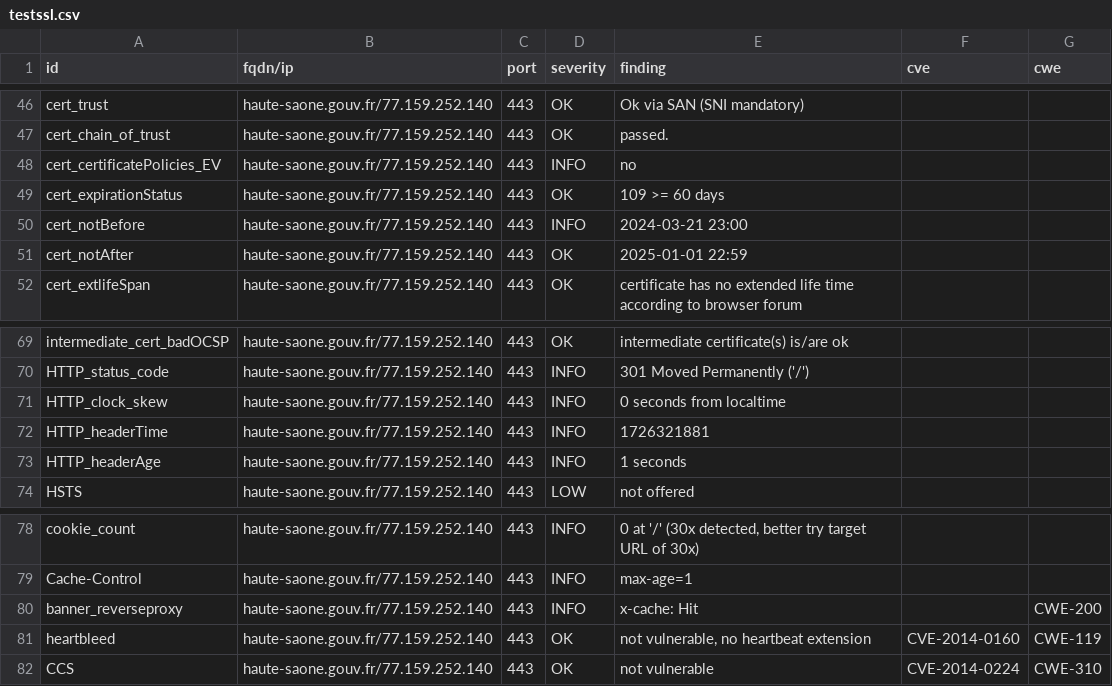
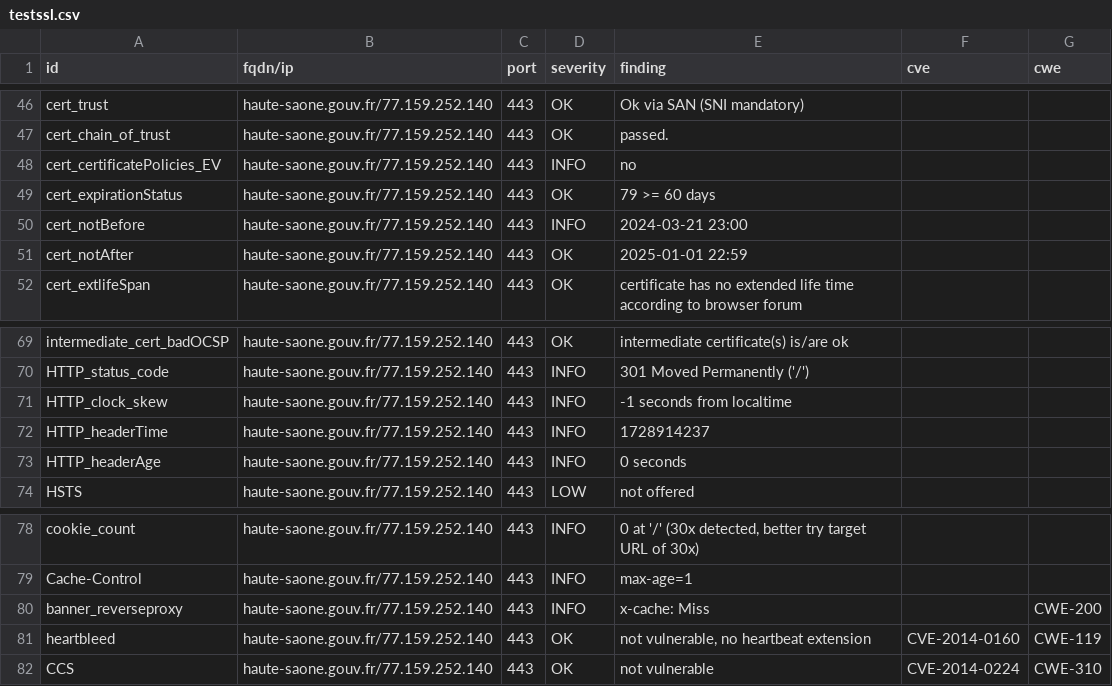
Before and after one commit to GKO-org/dashlordPrd5, a CSV file: results/aHR0cHM6Ly9oYXV0ZS1zYW9uZS5nb3V2LmZy/testssl.csv, drawn as a sheet; only a part is shown, gaps mark what is left out.

```diff
--- a/results/aHR0cHM6Ly9oYXV0ZS1zYW9uZS5nb3V2LmZy/testssl.csv
+++ b/results/aHR0cHM6Ly9oYXV0ZS1zYW9uZS5nb3V2LmZy/testssl.csv
@@ -48,3 +48,3 @@
 "cert_certificatePolicies_EV","haute-saone.gouv.fr/77.159.252.140","443","INFO","no","",""
-"cert_expirationStatus","haute-saone.gouv.fr/77.159.252.140","443","OK","109 >= 60 days","",""
+"cert_expirationStatus","haute-saone.gouv.fr/77.159.252.140","443","OK","79 >= 60 days","",""
 "cert_notBefore","haute-saone.gouv.fr/77.159.252.140","443","INFO","2024-03-21 23:00","",""
@@ -70,5 +70,5 @@
 "HTTP_status_code","haute-saone.gouv.fr/77.159.252.140","443","INFO","301 Moved Permanently ('/')","",""
-"HTTP_clock_skew","haute-saone.gouv.fr/77.159.252.140","443","INFO","0 seconds from localtime","",""
-"HTTP_headerTime","haute-saone.gouv.fr/77.159.252.140","443","INFO","1726321881","",""
-"HTTP_headerAge","haute-saone.gouv.fr/77.159.252.140","443","INFO","1 seconds","",""
+"HTTP_clock_skew","haute-saone.gouv.fr/77.159.252.140","443","INFO","-1 seconds from localtime","",""
+"HTTP_headerTime","haute-saone.gouv.fr/77.159.252.140","443","INFO","1728914237","",""
+"HTTP_headerAge","haute-saone.gouv.fr/77.159.252.140","443","INFO","0 seconds","",""
 "HSTS","haute-saone.gouv.fr/77.159.252.140","443","LOW","not offered","",""
@@ -79,3 +79,3 @@
 "Cache-Control","haute-saone.gouv.fr/77.159.252.140","443","INFO","max-age=1","",""
-"banner_reverseproxy","haute-saone.gouv.fr/77.159.252.140","443","INFO","x-cache: Hit","","CWE-200"
+"banner_reverseproxy","haute-saone.gouv.fr/77.159.252.140","443","INFO","x-cache: Miss","","CWE-200"
 "heartbleed","haute-saone.gouv.fr/77.159.252.140","443","OK","not vulnerable, no heartbeat extension","CVE-2014-0160","CWE-119"
```
Also changed, not shown: 9 other files.
